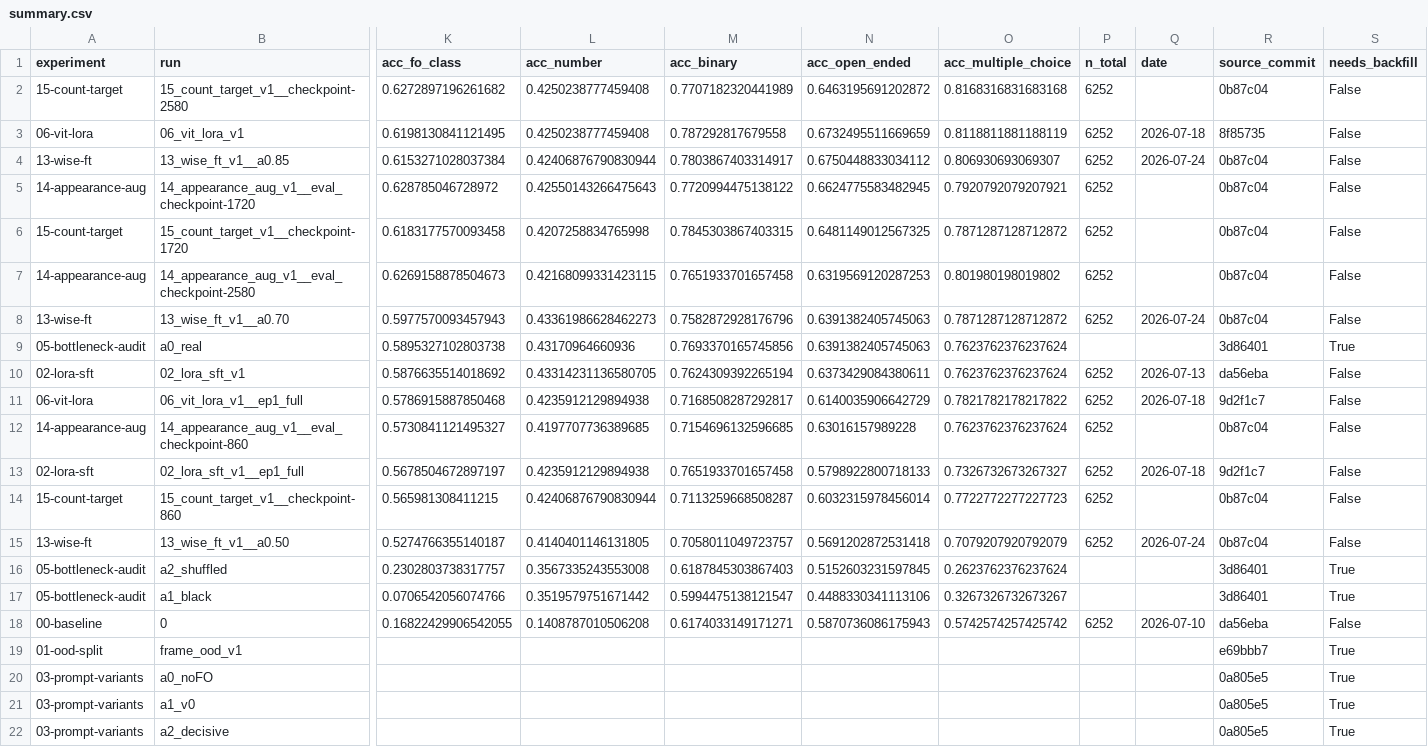
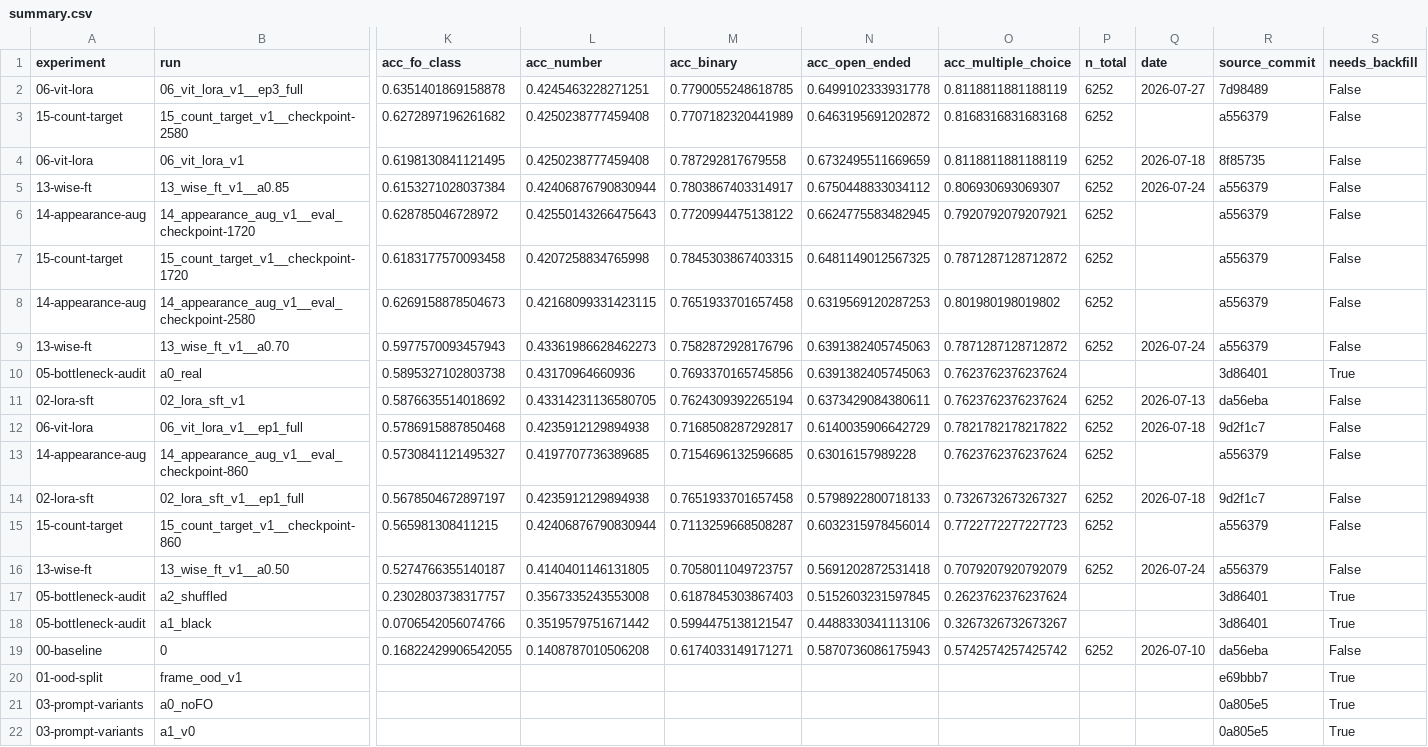
Before and after one commit to RodMed0709/ORENA-Challenge-MEXICO, a CSV file: results/summary.csv, drawn as a sheet; only a part is shown, gaps mark what is left out; the shorter side is filled out with more unchanged rows; addresses are those after the commit; rows hold the shown columns only; the diff names each change by its address in the sheet, - before the commit and + after, or states it on an @@ line.

```diff
--- a/results/summary.csv
+++ b/results/summary.csv
+row 2: 06-vit-lora | 06_vit_lora_v1__ep3_full | 0.6351401869158878 | 0.4245463228271251 | 0.7790055248618785 | 0.6499102333931778 | 0.8118811881188119 | 6252 | 2026-07-27 | 7d98489 | False
-R3 (source_commit): 0b87c04
+R3 (source_commit): a556379
-R5:R9 (source_commit): 0b87c04
+R5:R9 (source_commit): a556379
-R13 (source_commit): 0b87c04
+R13 (source_commit): a556379
-R15:R16 (source_commit): 0b87c04
+R15:R16 (source_commit): a556379
```
Also changed, not shown: results/detailed.csv, 8 other files.
